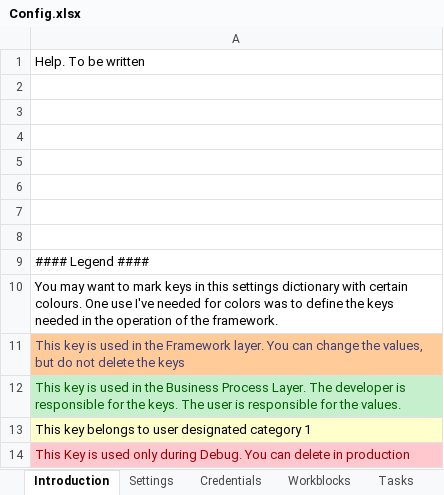
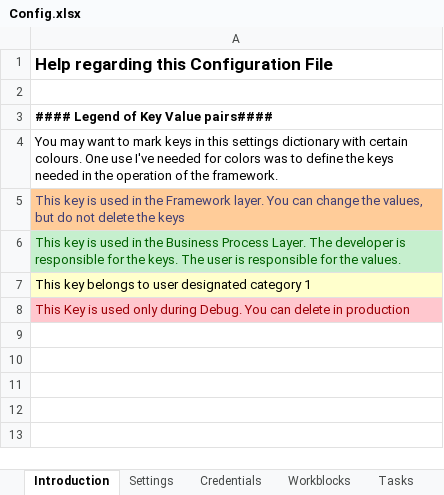
Before and after one commit to mihhdu/Enhanced-REFramework, an Excel workbook: Data/Config.xlsx, sheet Introduction, drawn as a sheet; values as stored, in another font and other column widths than the file's, no borders; removed rows and columns are numbered as before the commit, all else as after; the diff names each change by its address in the sheet, - before the commit and + after, or states it on an @@ line.

Commit message:
Formatted introduction sheet from Config.xlsx

```diff
--- a/Data/Config.xlsx (sheet Introduction)
+++ b/Data/Config.xlsx (sheet Introduction)
-A1: Help. To be written
+A1: Help regarding this Configuration File
-A1 bold: off
+A1 bold: on, text size: larger
-row 3: (empty)
-row 4: (empty)
-row 5: (empty)
-row 6: (empty)
-row 7: (empty)
-row 8: (empty)
-A3: #### Legend ####
+A3: #### Legend of Key Value pairs####
-A3 bold: off
+A3 bold: on
```
Also changed, not shown: ServicesLayer/FirstRun/Data/Config.xlsx, ServicesLayer/GetData/Data/Config.xlsx, 1 other file.
